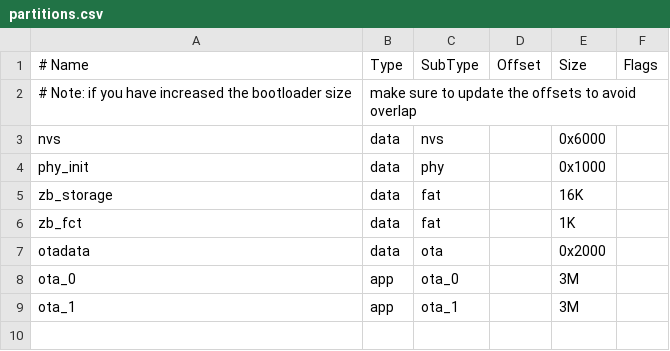
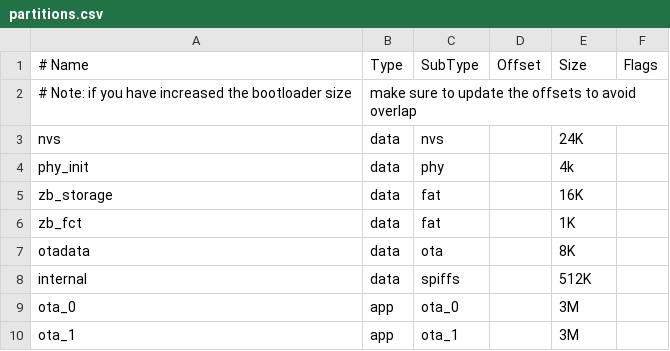
Before and after one commit to ElectronicCats/Minino, a CSV file: examples/minino/partitions.csv, drawn as a sheet; the diff names each change by its address in the sheet, - before the commit and + after, or states it on an @@ line.

```diff
--- a/examples/minino/partitions.csv
+++ b/examples/minino/partitions.csv
-E3: 0x6000
+E3: 24K
-E4: 0x1000
+E4: 4k
-E7: 0x2000
+E7: 8K
+row 8: internal | data | spiffs |  | 512K
```
Also changed, not shown: 13 other files.
